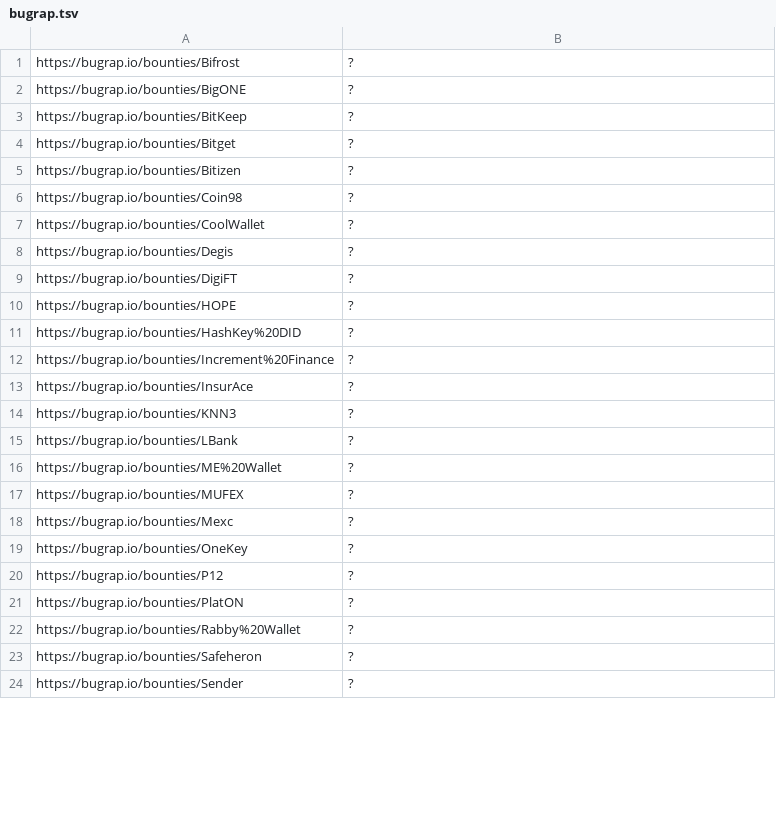
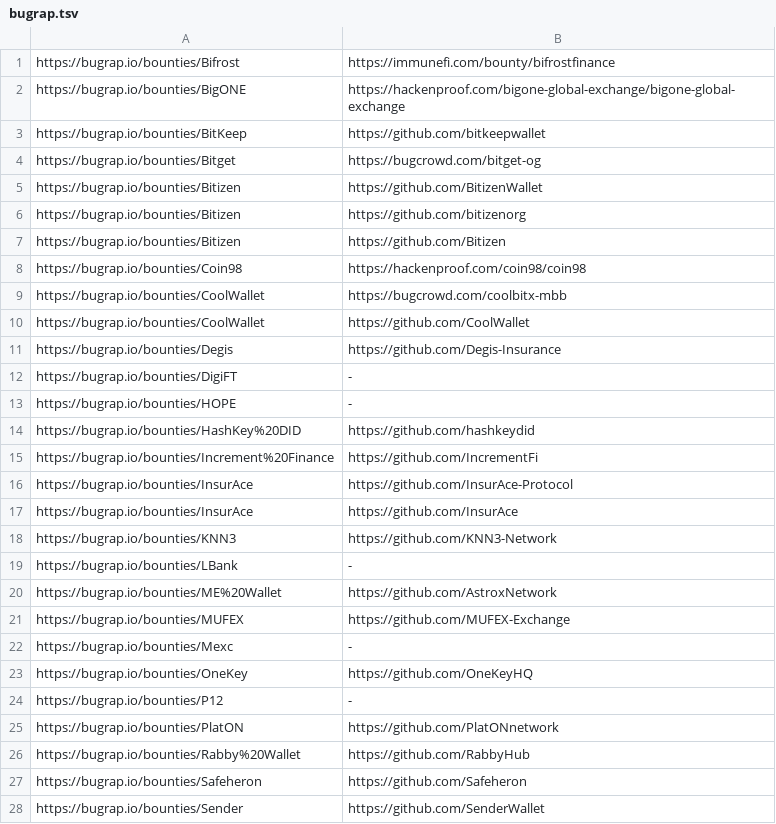
Before and after one commit to nikitastupin/orgs-data, a TSV file: orgs-data/bugrap.tsv, drawn as a sheet; only a part is shown; the diff covers the shown part only.

Commit message:
Update bugrap.tsv

```diff
--- a/orgs-data/bugrap.tsv
+++ b/orgs-data/bugrap.tsv
@@ -1,24 +1,28 @@
-https://bugrap.io/bounties/Bifrost	?
-https://bugrap.io/bounties/BigONE	?
-https://bugrap.io/bounties/BitKeep	?
-https://bugrap.io/bounties/Bitget	?
-https://bugrap.io/bounties/Bitizen	?
-https://bugrap.io/bounties/Coin98	?
-https://bugrap.io/bounties/CoolWallet	?
-https://bugrap.io/bounties/Degis	?
-https://bugrap.io/bounties/DigiFT	?
-https://bugrap.io/bounties/HOPE	?
-https://bugrap.io/bounties/HashKey%20DID	?
-https://bugrap.io/bounties/Increment%20Finance	?
-https://bugrap.io/bounties/InsurAce	?
-https://bugrap.io/bounties/KNN3	?
-https://bugrap.io/bounties/LBank	?
-https://bugrap.io/bounties/ME%20Wallet	?
-https://bugrap.io/bounties/MUFEX	?
-https://bugrap.io/bounties/Mexc	?
-https://bugrap.io/bounties/OneKey	?
-https://bugrap.io/bounties/P12	?
-https://bugrap.io/bounties/PlatON	?
-https://bugrap.io/bounties/Rabby%20Wallet	?
-https://bugrap.io/bounties/Safeheron	?
-https://bugrap.io/bounties/Sender	?
+https://bugrap.io/bounties/Bifrost	https://immunefi.com/bounty/bifrostfinance
+https://bugrap.io/bounties/BigONE	https://hackenproof.com/bigone-global-exchange/bigone-global-exchange
+https://bugrap.io/bounties/BitKeep	https://github.com/bitkeepwallet
+https://bugrap.io/bounties/Bitget	https://bugcrowd.com/bitget-og
+https://bugrap.io/bounties/Bitizen	https://github.com/BitizenWallet
+https://bugrap.io/bounties/Bitizen	https://github.com/bitizenorg
+https://bugrap.io/bounties/Bitizen	https://github.com/Bitizen
+https://bugrap.io/bounties/Coin98	https://hackenproof.com/coin98/coin98
+https://bugrap.io/bounties/CoolWallet	https://bugcrowd.com/coolbitx-mbb
+https://bugrap.io/bounties/CoolWallet	https://github.com/CoolWallet
+https://bugrap.io/bounties/Degis	https://github.com/Degis-Insurance
+https://bugrap.io/bounties/DigiFT	-
+https://bugrap.io/bounties/HOPE	-
+https://bugrap.io/bounties/HashKey%20DID	https://github.com/hashkeydid
+https://bugrap.io/bounties/Increment%20Finance	https://github.com/IncrementFi
+https://bugrap.io/bounties/InsurAce	https://github.com/InsurAce-Protocol
+https://bugrap.io/bounties/InsurAce	https://github.com/InsurAce
+https://bugrap.io/bounties/KNN3	https://github.com/KNN3-Network
+https://bugrap.io/bounties/LBank	-
+https://bugrap.io/bounties/ME%20Wallet	https://github.com/AstroxNetwork
+https://bugrap.io/bounties/MUFEX	https://github.com/MUFEX-Exchange
+https://bugrap.io/bounties/Mexc	-
+https://bugrap.io/bounties/OneKey	https://github.com/OneKeyHQ
+https://bugrap.io/bounties/P12	-
+https://bugrap.io/bounties/PlatON	https://github.com/PlatONnetwork
+https://bugrap.io/bounties/Rabby%20Wallet	https://github.com/RabbyHub
+https://bugrap.io/bounties/Safeheron	https://github.com/Safeheron
+https://bugrap.io/bounties/Sender	https://github.com/SenderWallet
```
Also changed, not shown: 3 added rows and 8 edited cells elsewhere in this file.
